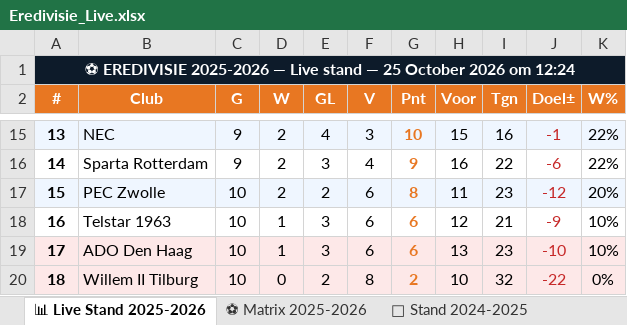
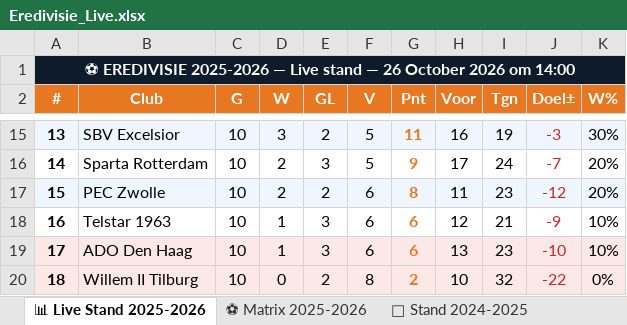
Before and after one commit to Graceland1502/Eredivisie, an Excel workbook: Eredivisie_Live.xlsx, sheet 📊 Live Stand 2025-2026, drawn as a sheet; only a part is shown, gaps mark what is left out; values as stored, in another font and other column widths than the file's, no borders; the diff covers the shown part only; the diff names each change by its address in the sheet, - before the commit and + after, or states it on an @@ line.

```diff
--- a/Eredivisie_Live.xlsx (sheet 📊 Live Stand 2025-2026)
+++ b/Eredivisie_Live.xlsx (sheet 📊 Live Stand 2025-2026)
-A1 (#): …stand — 25 October 2026 om 12:24
+A1 (#): …stand — 26 October 2026 om 14:00
-B15 (Club): NEC
+B15 (Club): SBV Excelsior
-C15:C16 (G): 9
+C15:C16 (G): 10
-D15 (W): 2
+D15 (W): 3
-E15 (GL): 4
+E15 (GL): 2
-F15 (V): 3
+F15 (V): 5
-G15 (Pnt): 10
+G15 (Pnt): 11
-H15 (Voor): 15
+H15 (Voor): 16
-I15 (Tgn): 16
+I15 (Tgn): 19
-J15 (Doel±): -1
+J15 (Doel±): -3
-K15 (W%): 22%
+K15 (W%): 30%
-F16 (V): 4
+F16 (V): 5
-H16 (Voor): 16
+H16 (Voor): 17
-I16 (Tgn): 22
+I16 (Tgn): 24
-J16 (Doel±): -6
+J16 (Doel±): -7
-K16 (W%): 22%
+K16 (W%): 20%
```
Also changed, not shown: 66 edited cells and cell formats elsewhere in this sheet, sheet ⚽ Matrix 2025-2026, sheet 📈 Statistieken.
